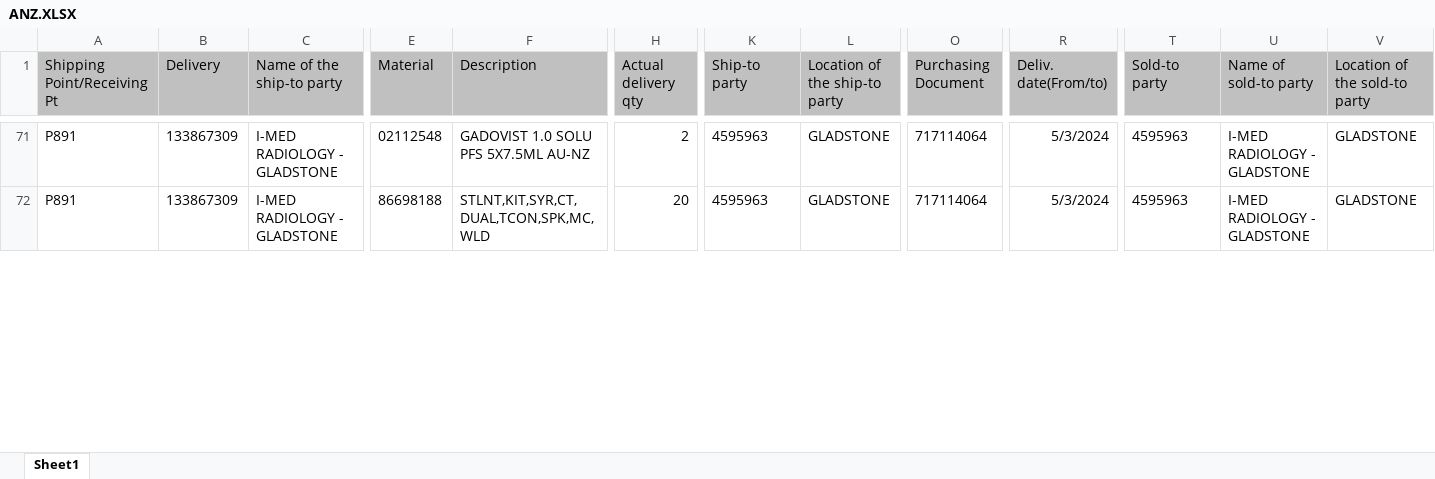
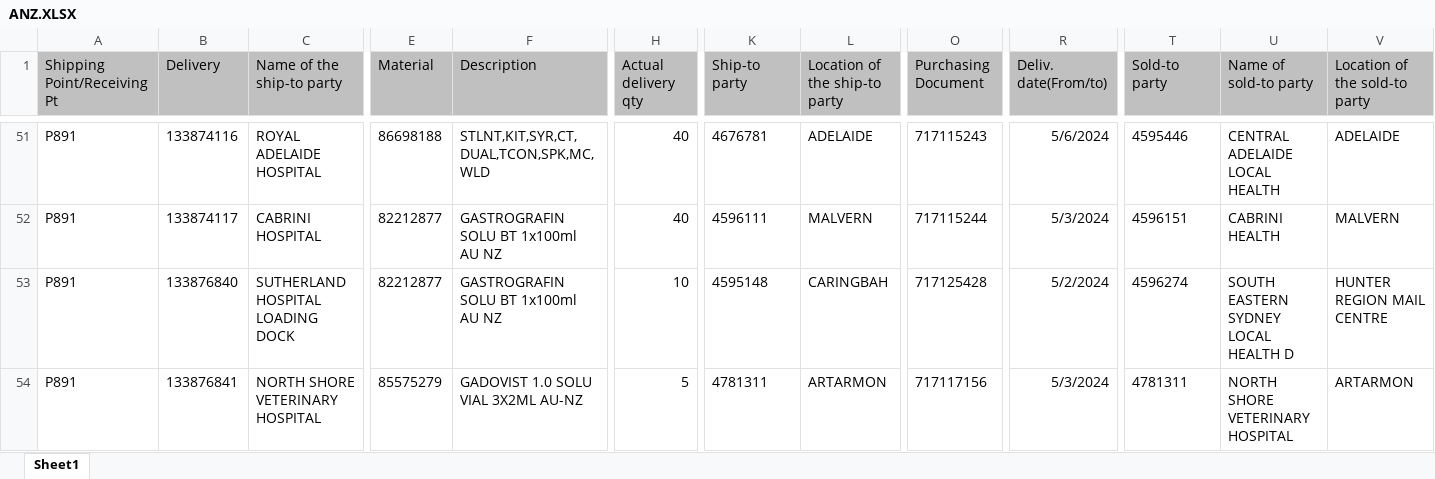
Before and after one commit to janphoenix/anz, an Excel workbook: ANZ.XLSX, sheet Sheet1, drawn as a sheet; only a part is shown, gaps mark what is left out; values as stored, in another font and other column widths than the file's, no borders; addresses are those after the commit; rows hold the shown columns only; the diff covers the shown part only; the diff names each change by its address in the sheet, - before the commit and + after, or states it on an @@ line.

```diff
--- a/ANZ.XLSX (sheet Sheet1)
+++ b/ANZ.XLSX (sheet Sheet1)
-B51 (Delivery): 133867309
+B51 (Delivery): 133874116
-C51 (Name of the ship-to party): I-MED RADIOLOGY - GLADSTONE
+C51 (Name of the ship-to party): ROYAL ADELAIDE HOSPITAL
-E51 (Material): 02112548
+E51 (Material): 86698188
-F51 (Description): GADOVIST 1.0 SOLU PFS 5X7.5ML AU-NZ
+F51 (Description): STLNT,KIT,SYR,CT,DUAL,TCON,SPK,MC,WLD
-H51 (Actual delivery qty): 2
+H51 (Actual delivery qty): 40
-K51 (Ship-to party): 4595963
+K51 (Ship-to party): 4676781
-L51 (Location of the ship-to party): GLADSTONE
+L51 (Location of the ship-to party): ADELAIDE
-O51 (Purchasing Document): 717114064
+O51 (Purchasing Document): 717115243
-R51 (Deliv. date(From/to)): 5/3/2024
+R51 (Deliv. date(From/to)): 5/6/2024
-T51 (Sold-to party): 4595963
+T51 (Sold-to party): 4595446
-U51 (Name of sold-to party): I-MED RADIOLOGY - GLADSTONE
+U51 (Name of sold-to party): CENTRAL ADELAIDE LOCAL HEALTH
-V51 (Location of the sold-to party): GLADSTONE
+V51 (Location of the sold-to party): ADELAIDE
-B52 (Delivery): 133867309
+B52 (Delivery): 133874117
-C52 (Name of the ship-to party): I-MED RADIOLOGY - GLADSTONE
+C52 (Name of the ship-to party): CABRINI HOSPITAL
-E52 (Material): 86698188
+E52 (Material): 82212877
-F52 (Description): STLNT,KIT,SYR,CT,DUAL,TCON,SPK,MC,WLD
+F52 (Description): GASTROGRAFIN SOLU BT 1x100ml AU NZ
-H52 (Actual delivery qty): 20
+H52 (Actual delivery qty): 40
-K52 (Ship-to party): 4595963
+K52 (Ship-to party): 4596111
-L52 (Location of the ship-to party): GLADSTONE
+L52 (Location of the ship-to party): MALVERN
-O52 (Purchasing Document): 717114064
+O52 (Purchasing Document): 717115244
-T52 (Sold-to party): 4595963
+T52 (Sold-to party): 4596151
-U52 (Name of sold-to party): I-MED RADIOLOGY - GLADSTONE
+U52 (Name of sold-to party): CABRINI HEALTH
-V52 (Location of the sold-to party): GLADSTONE
+V52 (Location of the sold-to party): MALVERN
+row 53: P891 | 133876840 | SUTHERLAND HOSPITAL LOADING DOCK | 82212877 | GASTROGRAFIN SOLU BT 1x100ml AU NZ | 10 | 4595148 | CARINGBAH | 717125428 | 5/2/2024 | 4596274 | SOUTH EASTERN SYDNEY LOCAL HEALTH D | HUNTER REGION MAIL CENTRE
+row 54: P891 | 133876841 | NORTH SHORE VETERINARY HOSPITAL | 85575279 | GADOVIST 1.0 SOLU VIAL 3X2ML AU-NZ | 5 | 4781311 | ARTARMON | 717117156 | 5/3/2024 | 4781311 | NORTH SHORE VETERINARY HOSPITAL | ARTARMON
```
Also changed, not shown: 32 added rows, 20 removed rows and 140 edited cells elsewhere in this sheet.
